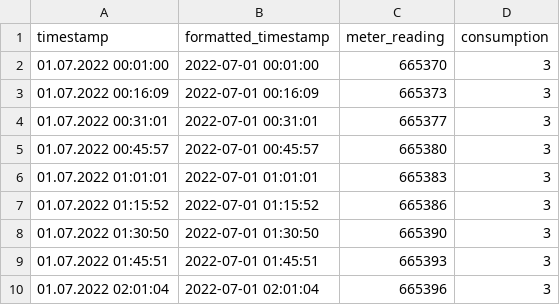
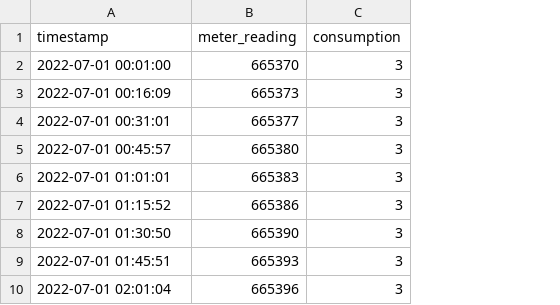
Before and after one commit to stefanlauterbach123/Grafanatest, a CSV file: TestGrafana2.csv, drawn as a sheet; removed rows and columns are numbered as before the commit, all else as after; the diff names each change by its address in the sheet, - before the commit and + after, or states it on an @@ line.

Commit message:
Update TestGrafana2.csv

```diff
--- a/TestGrafana2.csv
+++ b/TestGrafana2.csv
-column A (timestamp), rows 2-10: 01.07.2022 00:01:00 | 01.07.2022 00:16:09 | 01.07.2022 00:31:01 | 01.07.2022 00:45:57 | 01.07.2022 01:01:01 | 01.07.2022 01:15:52 | 01.07.2022 01:30:50 | 01.07.2022 01:45:51 | 01.07.2022 02:01:04
-A1: formatted_timestamp
+A1: timestamp
```
